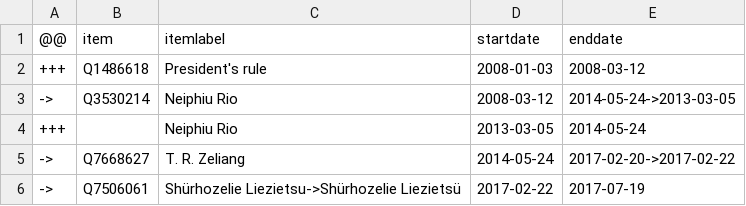
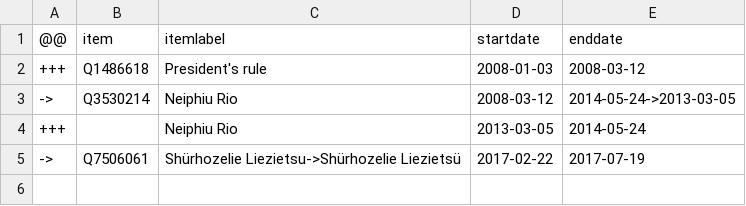
Before and after one commit to every-politician-scrapers/india-ministers, a CSV file: sources/nagaland-chief-enwiki/diff.csv, drawn as a sheet; the diff names each change by its address in the sheet, - before the commit and + after, or states it on an @@ line.

```diff
--- a/sources/nagaland-chief-enwiki/diff.csv
+++ b/sources/nagaland-chief-enwiki/diff.csv
-row 5: -> | Q7668627 | T. R. Zeliang | 2014-05-24 | 2017-02-20->2017-02-22
```
Also changed, not shown: sources/kerala-chief-enwiki/diff.csv, 2 other files.
